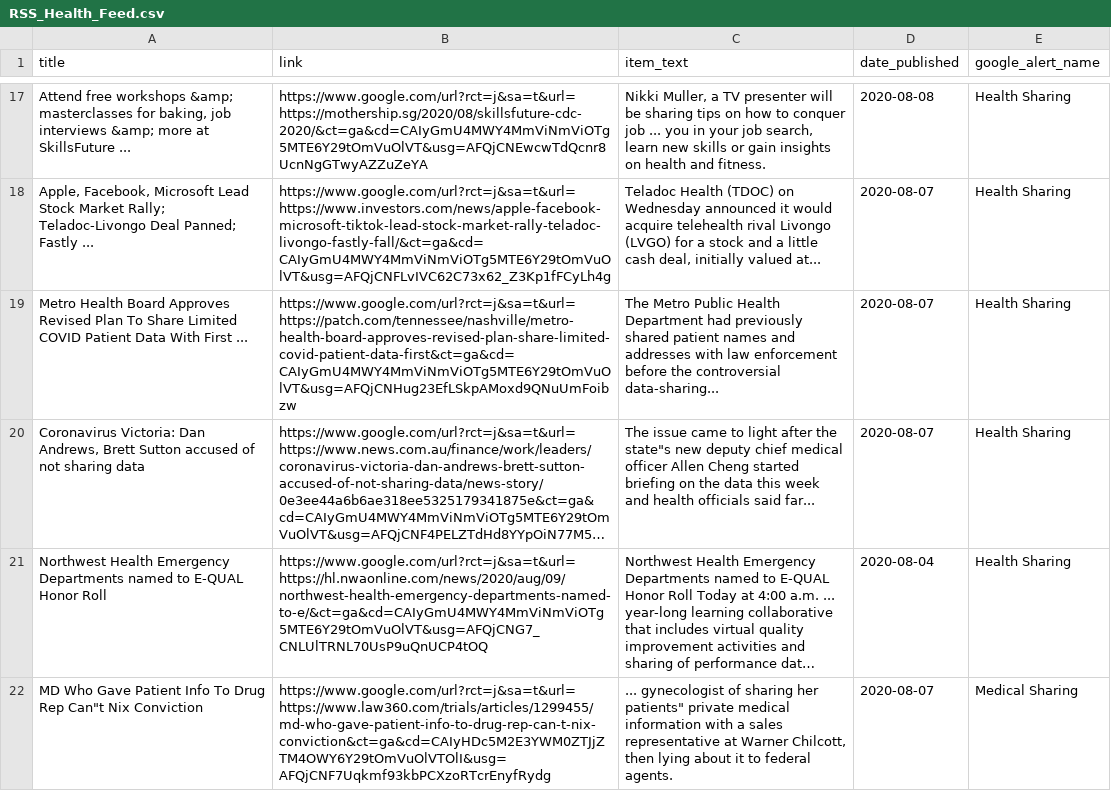
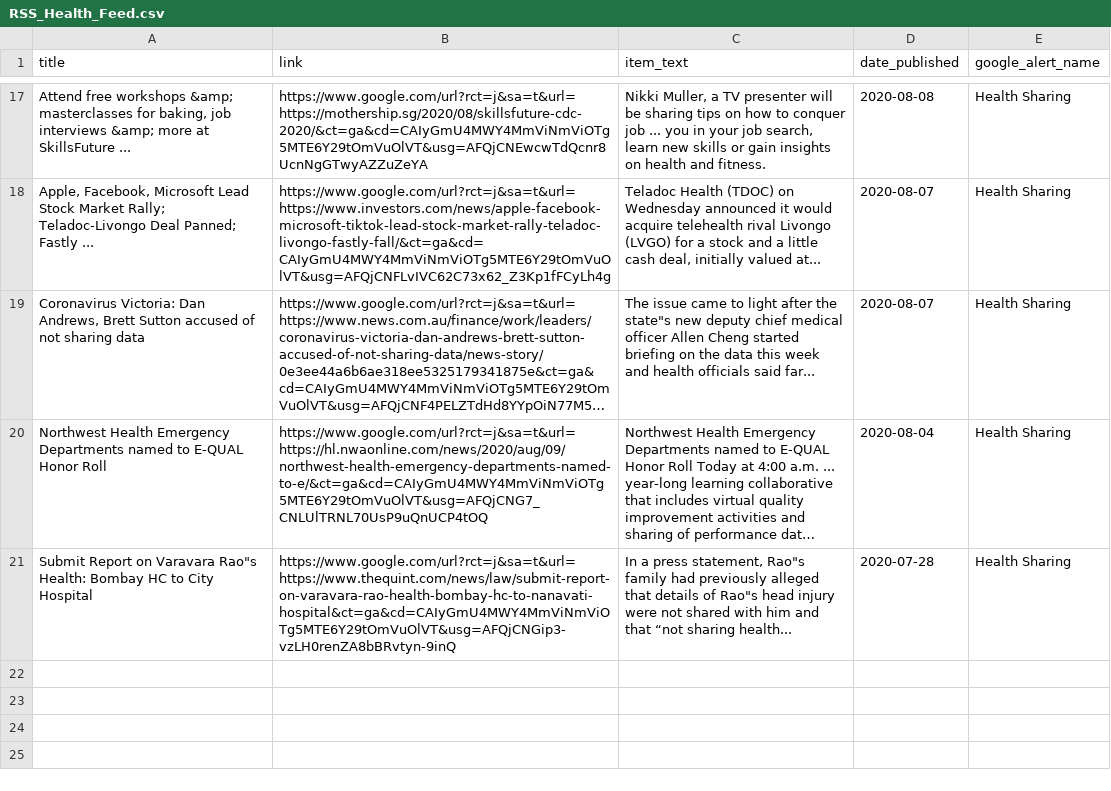
Before and after one commit to jbarton311/bb_consulting_public, a CSV file: congressional_analysis/data/RSS_Health_Feed.csv, drawn as a sheet; only a part is shown, gaps mark what is left out; long unchanged cells end in …; removed rows and columns are numbered as before the commit, all else as after; the diff names each change by its address in the sheet, - before the commit and + after, or states it on an @@ line.

Commit message:
Adding output data for 2020-08-09

```diff
--- a/congressional_analysis/data/RSS_Health_Feed.csv
+++ b/congressional_analysis/data/RSS_Health_Feed.csv
-row 19: Metro Health Board Approves Revised Plan To Share Limited COVID Patient Data With First ... | https://www.google.com/url?rct=j&sa=t&url=https://patch.com/tennessee/nashville/metro-health-board-approves-revised-plan-share-limited-covid-patient-data-first&ct=ga&cd=CAIyGmU4MWY4MmViNmViOTg5MTE6Y29tOmVuOlVT&usg=AFQjCNHug23EfLSkpAMoxd9QNuUmFoibzw | The Metro Public Health Department had previously shared patient names and addresses with law enforcement before the controversial data-sharing... | 2020-08-07 | Health Sharing
-row 22: MD Who Gave Patient Info To Drug Rep Can"t Nix Conviction | https://www.google.com/url?rct=j&sa=t&url=https://www.law360.com/trials/articles/1299455/md-who-gave-patient-info-to-drug-rep-can-t-nix-conviction&ct=ga&cd=CAIyHDc5M2E3YWM0ZTJjZTM4OWY6Y29tOmVuOlVTOlI&usg=AFQjCNF7Uqkmf93kbPCXzoRTcrEnyfRydg | ... gynecologist of sharing her patients" private medical information with a sales representative at Warner Chilcott, then lying about it to federal agents. | 2020-08-07 | Medical Sharing
+row 21: Submit Report on Varavara Rao"s Health: Bombay HC to City Hospital | https://www.google.com/url?rct=j&sa=t&url=https://www.thequint.com/news/law/submit-report-on-varavara-rao-health-bombay-hc-to-nanavati-hospital&ct=ga&cd=CAIyGmU4MWY4MmViNmViOTg5MTE6Y29tOmVuOlVT&usg=AFQjCNGip3-vzLH0renZA8bBRvtyn-9inQ | In a press statement, Rao"s family had previously alleged that details of Rao"s head injury were not shared with him and that “not sharing health... | 2020-07-28 | Health Sharing
```
